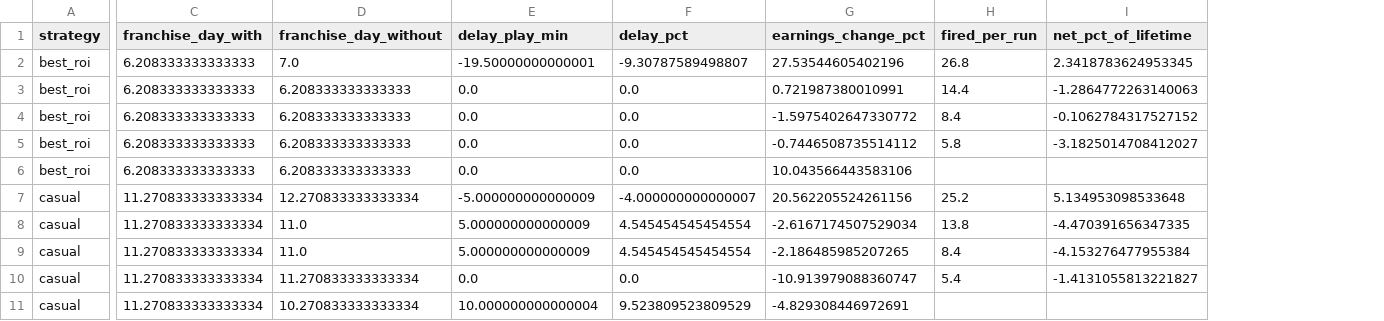
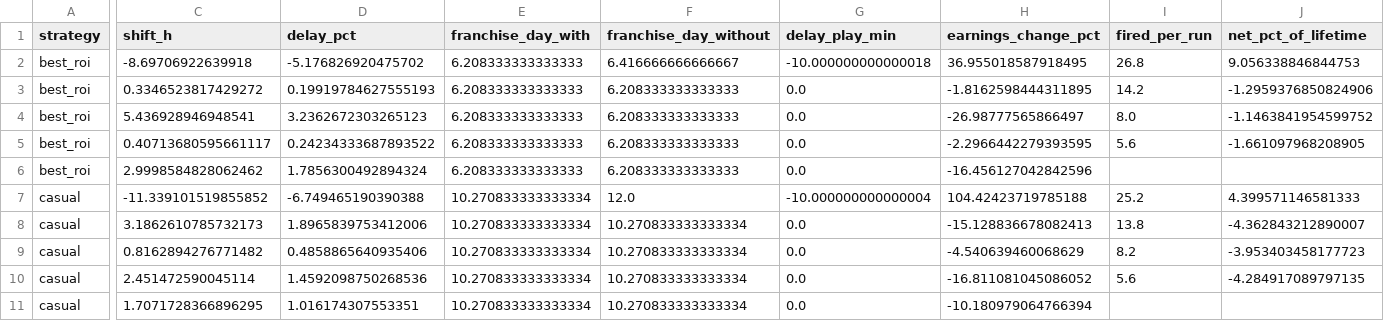
Before and after one commit to maksympostoiuk/doner-balance, a CSV file: reports/event_impact.csv, drawn as a sheet; only a part is shown, gaps mark what is left out; removed rows and columns are numbered as before the commit, all else as after; rows hold the shown columns only; the diff names each change by its address in the sheet, - before the commit and + after, or states it on an @@ line.

```diff
--- a/reports/event_impact.csv
+++ b/reports/event_impact.csv
+column C (shift_h), rows 2-8: -8.69706922639918 | 0.3346523817429272 | 5.436928946948541 | 0.40713680595661117 | 2.9998584828062462 | -11.339101519855852 | 3.1862610785732173; rows 10-11: 2.451472590045114 | 1.7071728366896295
+column D (delay_pct), rows 2-8: -5.176826920475702 | 0.19919784627555193 | 3.2362672303265123 | 0.24234333687893522 | 1.7856300492894324 | -6.749465190390388 | 1.8965839753412006; rows 10-11: 1.4592098750268536 | 1.016174307553351
-column F (delay_pct), rows 2-8: -9.30787589498807 | 0.0 | 0.0 | 0.0 | 0.0 | -4.000000000000007 | 4.545454545454554; rows 10-11: 0.0 | 9.523809523809529
-F2 (franchise_day_without): 7.0
+F2 (franchise_day_without): 6.416666666666667
-G2 (delay_play_min): -19.50000000000001
+G2 (delay_play_min): -10.000000000000018
-H2 (earnings_change_pct): 27.53544605402196
+H2 (earnings_change_pct): 36.955018587918495
-J2 (net_pct_of_lifetime): 2.3418783624953345
+J2 (net_pct_of_lifetime): 9.056338846844753
-H3 (earnings_change_pct): 0.721987380010991
+H3 (earnings_change_pct): -1.8162598444311895
-I3 (fired_per_run): 14.4
+I3 (fired_per_run): 14.2
-J3 (net_pct_of_lifetime): -1.2864772263140063
+J3 (net_pct_of_lifetime): -1.2959376850824906
-H4 (earnings_change_pct): -1.5975402647330772
+H4 (earnings_change_pct): -26.98777565866497
-I4 (fired_per_run): 8.4
+I4 (fired_per_run): 8.0
-J4 (net_pct_of_lifetime): -0.1062784317527152
+J4 (net_pct_of_lifetime): -1.1463841954599752
-H5 (earnings_change_pct): -0.7446508735514112
+H5 (earnings_change_pct): -2.2966442279393595
-I5 (fired_per_run): 5.8
+I5 (fired_per_run): 5.6
-J5 (net_pct_of_lifetime): -3.1825014708412027
+J5 (net_pct_of_lifetime): -1.661097968208905
-H6 (earnings_change_pct): 10.043566443583106
+H6 (earnings_change_pct): -16.456127042842596
-E7:E8 (franchise_day_with): 11.270833333333334
+E7:E8 (franchise_day_with): 10.270833333333334
-F7 (franchise_day_without): 12.270833333333334
+F7 (franchise_day_without): 12.0
-G7 (delay_play_min): -5.000000000000009
+G7 (delay_play_min): -10.000000000000004
-H7 (earnings_change_pct): 20.562205524261156
+H7 (earnings_change_pct): 104.42423719785188
-J7 (net_pct_of_lifetime): 5.134953098533648
+J7 (net_pct_of_lifetime): 4.399571146581333
-F8 (franchise_day_without): 11.0
+F8 (franchise_day_without): 10.270833333333334
-G8 (delay_play_min): 5.000000000000009
+G8 (delay_play_min): 0.0
-H8 (earnings_change_pct): -2.6167174507529034
+H8 (earnings_change_pct): -15.128836678082413
-J8 (net_pct_of_lifetime): -4.470391656347335
+J8 (net_pct_of_lifetime): -4.362843212890007
-row 9: casual | 11.270833333333334 | 11.0 | 5.000000000000009 | 4.545454545454554 | -2.186485985207265 | 8.4 | -4.153276477955384
+row 9: casual | 0.8162894276771482 | 0.4858865640935406 | 10.270833333333334 | 10.270833333333334 | 0.0 | -4.540639460068629 | 8.2 | -3.953403458177723
-E10:E11 (franchise_day_with): 11.270833333333334
+E10:E11 (franchise_day_with): 10.270833333333334
-F10 (franchise_day_without): 11.270833333333334
+F10 (franchise_day_without): 10.270833333333334
-H10 (earnings_change_pct): -10.913979088360747
+H10 (earnings_change_pct): -16.811081045086052
-I10 (fired_per_run): 5.4
+I10 (fired_per_run): 5.6
-J10 (net_pct_of_lifetime): -1.4131055813221827
+J10 (net_pct_of_lifetime): -4.284917089797135
-G11 (delay_play_min): 10.000000000000004
+G11 (delay_play_min): 0.0
-H11 (earnings_change_pct): -4.829308446972691
+H11 (earnings_change_pct): -10.180979064766394
```
Also changed, not shown: reports/dead_zones.csv, reports/event_impact_runs.csv, 38 other files.
